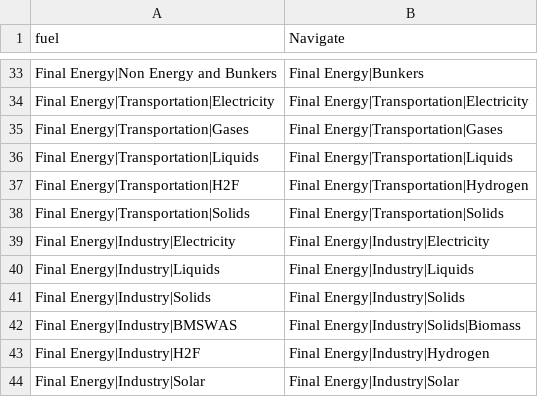
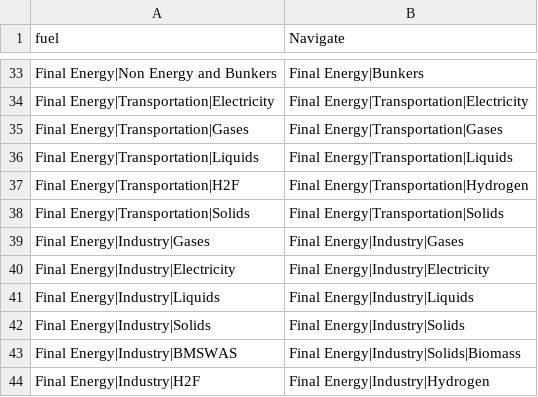
Before and after one commit to e3modelling/mrprom, a CSV file: inst/extdata/sectoral/Navigate-by-fuel.csv, drawn as a sheet; only a part is shown, gaps mark what is left out; the shorter side is filled out with more unchanged rows; the diff names each change by its address in the sheet, - before the commit and + after, or states it on an @@ line.

```diff
--- a/inst/extdata/sectoral/Navigate-by-fuel.csv
+++ b/inst/extdata/sectoral/Navigate-by-fuel.csv
+row 39: Final Energy|Industry|Gases | Final Energy|Industry|Gases
```
Also changed, not shown: inst/extdata/sectoral/prom-enerdata-pgall-mapping.csv, inst/extdata/sectoral/prom-primes-pgall-mapping.csv, 3 other files.
